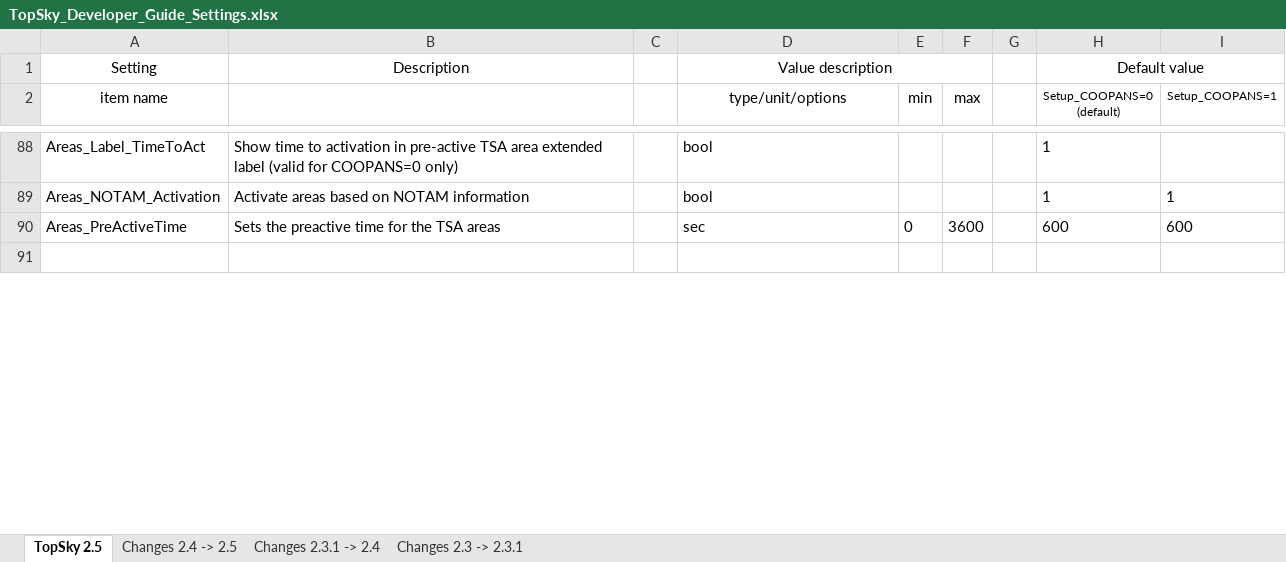
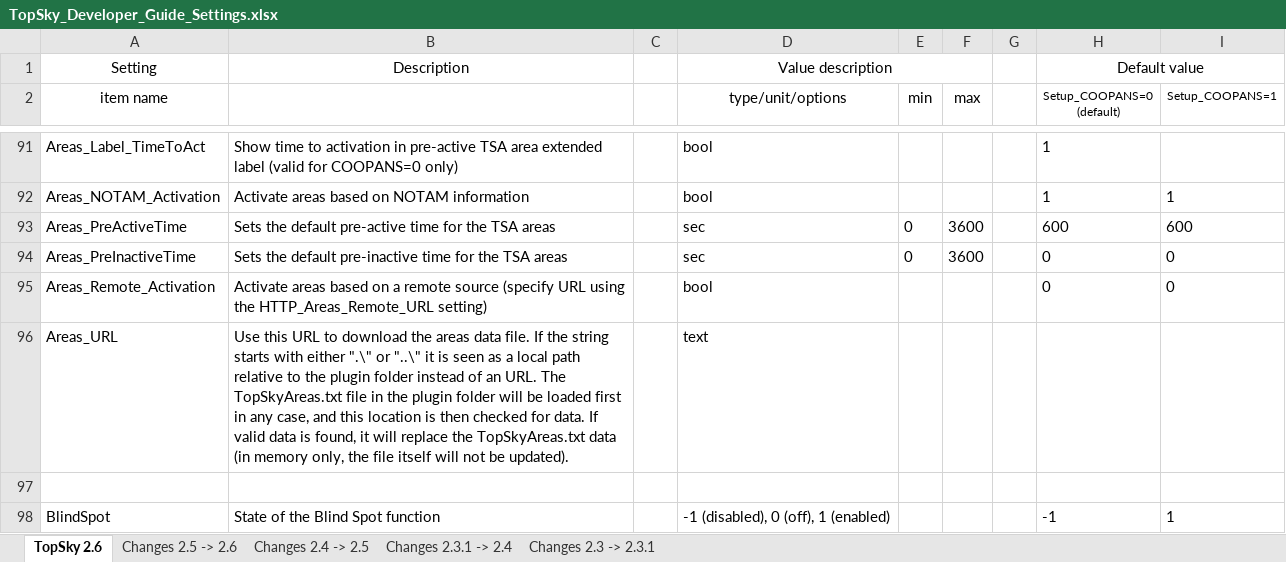
Before and after one commit to VATSIB/UNKL-Sectorfile, an Excel workbook: Plugins/TopSky - Alpha/Documentation/Developer/TopSky_Developer_Guide_Settings.xlsx, sheet TopSky 2.6, drawn as a sheet; only a part is shown, gaps mark what is left out; values as stored, in another font and other column widths than the file's, no borders; conditional formats not drawn; addresses are those after the commit; the diff covers the shown part only; the diff names each change by its address in the sheet, - before the commit and + after, or states it on an @@ line.

```diff
--- a/Plugins/TopSky - Alpha/Documentation/Developer/TopSky_Developer_Guide_Settings.xlsx (sheet TopSky 2.6)
+++ b/Plugins/TopSky - Alpha/Documentation/Developer/TopSky_Developer_Guide_Settings.xlsx (sheet TopSky 2.6)
-sheet tab: TopSky 2.5
+sheet tab: TopSky 2.6
+sheet tab: Changes 2.5 -> 2.6
-B93: Sets the preactive time for…
+B93: Sets the default pre-active time for…
-row 94: (empty)
+row 94: Areas_PreInactiveTime | Sets the default pre-inactive time for the TSA areas |  | sec | 0 | 3600 |  | 0 | 0
+row 95: Areas_Remote_Activation | Activate areas based on a remote source (specify URL using the HTTP_Areas_Remote_URL setting) |  | bool |  |  |  | 0 | 0
+row 96: Areas_URL | Use this URL to download the areas data file. If the string starts with either ".\" or "..\" it is seen as a local path relative to the plugin folder instead of an URL. The TopSkyAreas.txt file in the plugin folder will be loaded first in any case, and this location is then checked for data. If valid data is found, it will replace the TopSkyAreas.txt data (in memory only, the file itself will not be updated). |  | text
+row 97: (empty)
+row 98: BlindSpot | State of the Blind Spot function |  | -1 (disabled), 0 (off), 1 (enabled) |  |  |  | -1 | 1
```
Also changed, not shown: 154 added rows, 9 removed rows, 5 moved rows and 106 edited cells elsewhere in this sheet, sheet Changes 2.4 -> 2.5, 27 other files.
